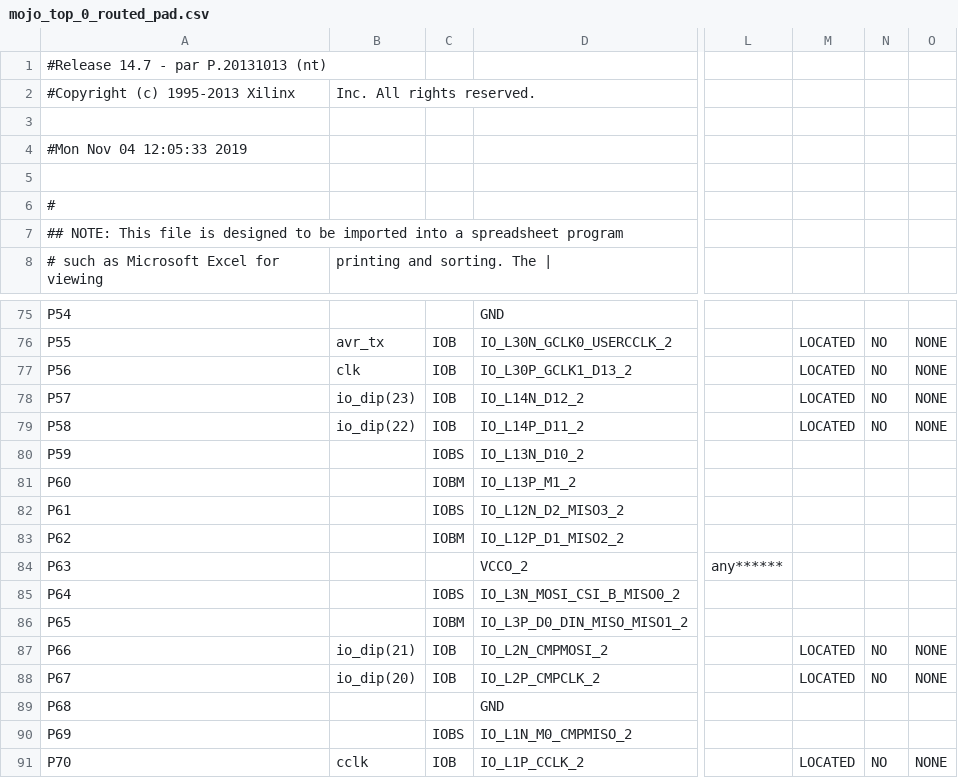
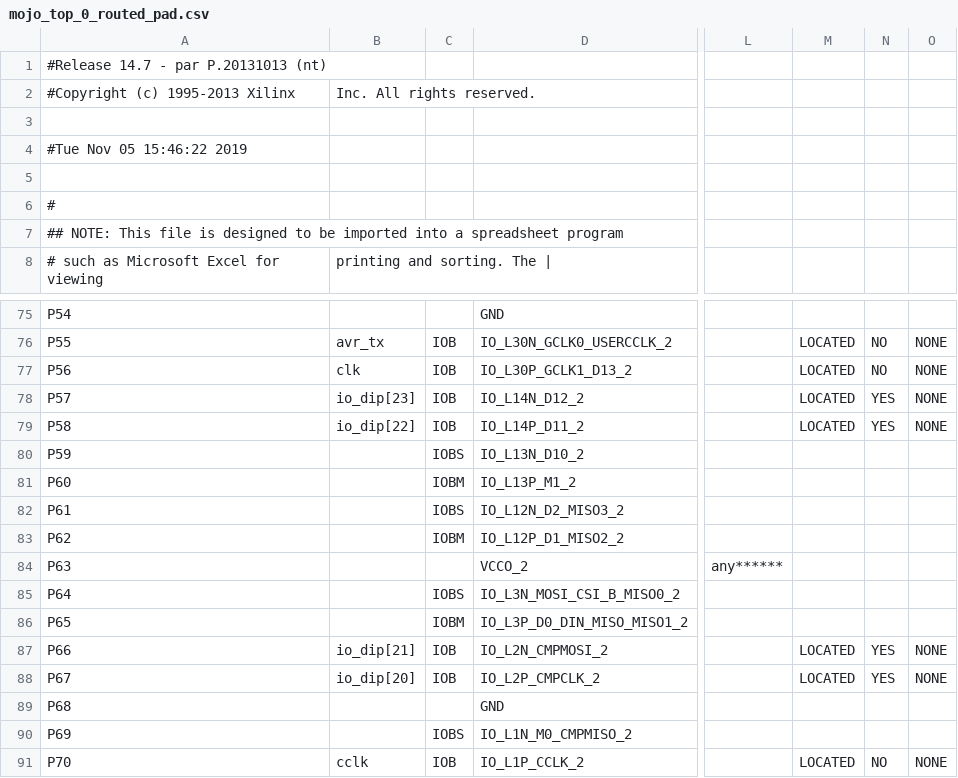
Before and after one commit to storyinvisible/CS_ALU, a CSV file: alu/work/planAhead/alu/alu.runs/impl_1/mojo_top_0_routed_pad.csv, drawn as a sheet; only a part is shown, gaps mark what is left out; the diff covers the shown part only; the diff names each change by its address in the sheet, - before the commit and + after, or states it on an @@ line.

```diff
--- a/alu/work/planAhead/alu/alu.runs/impl_1/mojo_top_0_routed_pad.csv
+++ b/alu/work/planAhead/alu/alu.runs/impl_1/mojo_top_0_routed_pad.csv
-A4: #Mon Nov 04 12:05:33 2019
+A4: #Tue Nov 05 15:46:22 2019
-B78: io_dip(23)
+B78: io_dip[23]
-N78:N79: NO
+N78:N79: YES
-B79: io_dip(22)
+B79: io_dip[22]
-B87: io_dip(21)
+B87: io_dip[21]
-N87:N88: NO
+N87:N88: YES
-B88: io_dip(20)
+B88: io_dip[20]
```
Also changed, not shown: 28 edited cells elsewhere in this file, 57 other files.
